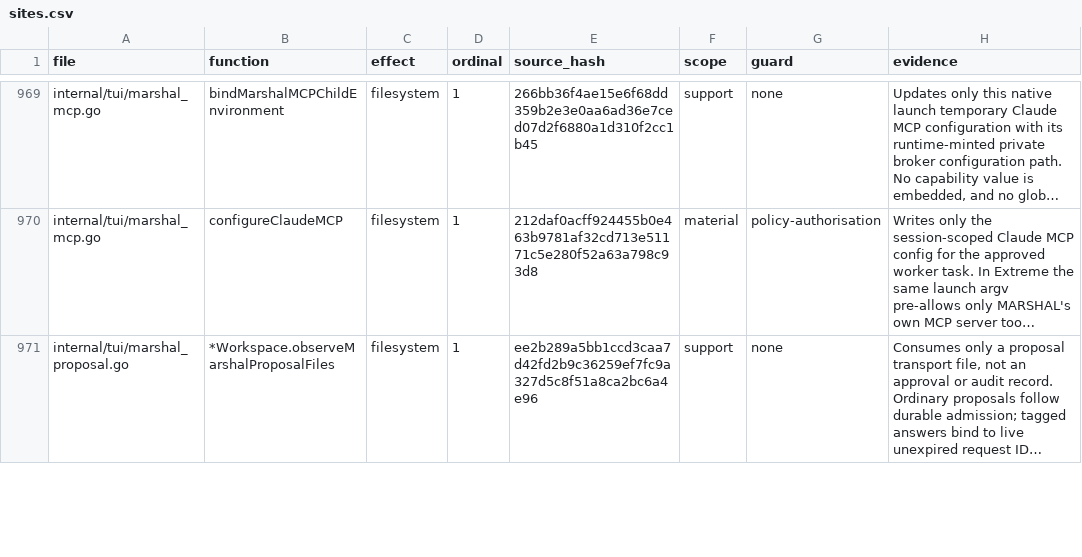
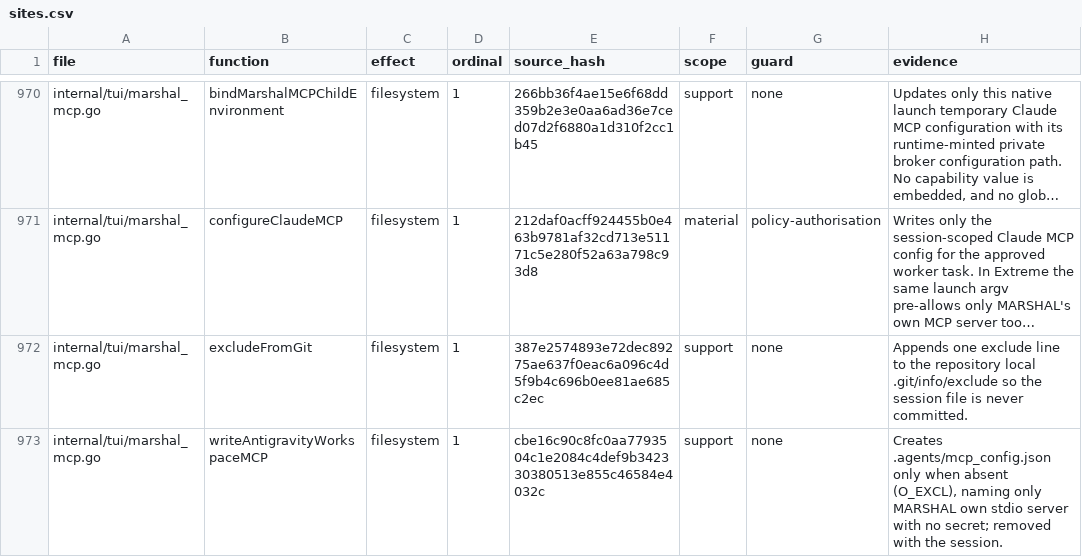
Before and after one commit to Zen1th53/marshal, a CSV file: tools/effect-inventory/sites.csv, drawn as a sheet; only a part is shown, gaps mark what is left out; the shorter side is filled out with more unchanged rows; long unchanged cells end in …; the diff covers the shown part only; the diff names each change by its address in the sheet, - before the commit and + after, or states it on an @@ line.

Commit message:
tui: fixes from driving Marshal with agy as the Marshal (#261)
Found by running `marshal agy` on this repository as an owner would:

- `marshal agy` (or codex, claude, opencode) names who leads; the "Who plans?" picker no longer opens with another provider preselected, and v verifies the lead first.
- `/harness verify agy` and v on the agy chip take the probe agy supports here (native).
- A verify answer starts with "agy is ready (1.5.10) · runs <model>"; how it was checked follows as Details. Chat lines are plain instead of "Native chat transport …".
- The Claude chat transport has no upper version bound.
- The Marshal's proposal file is read on macOS too (it was Linux-only, so on a Mac y did nothing).
- An agy Marshal gets MARSHAL's MCP tools and a proposal lease: MARSHAL writes .agents/mcp_config.json naming only its own server (no secret; the lease travels in agy's environment), keeps it out of git (also in linked worktrees) and removes it with the session. A file the person owns is never touched; the same bytes from another MARSHAL session are recognised. Workers keep their sealed binding.
- Opening the architecture logs the exact cause when it fails.

```diff
--- a/tools/effect-inventory/sites.csv
+++ b/tools/effect-inventory/sites.csv
+row 972: internal/tui/marshal_mcp.go | excludeFromGit | filesystem | 1 | 387e2574893e72dec89275ae637f0eac6a096c4d5f9b4c696b0ee81ae685c2ec | support | none | Appends one exclude line to the repository local .git/info/exclude so the session file is never committed.
+row 973: internal/tui/marshal_mcp.go | writeAntigravityWorkspaceMCP | filesystem | 1 | cbe16c90c8fc0aa7793504c1e2084c4def9b342330380513e855c46584e4032c | support | none | Creates .agents/mcp_config.json only when absent (O_EXCL), naming only MARSHAL own stdio server with no secret; removed with the session.
```
Also changed, not shown: 2 added rows and 2 edited cells elsewhere in this file, 22 other files.
